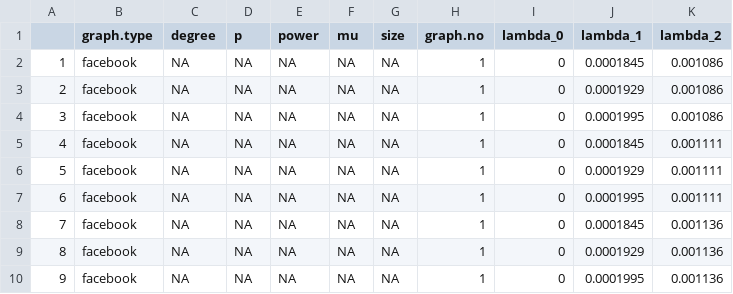
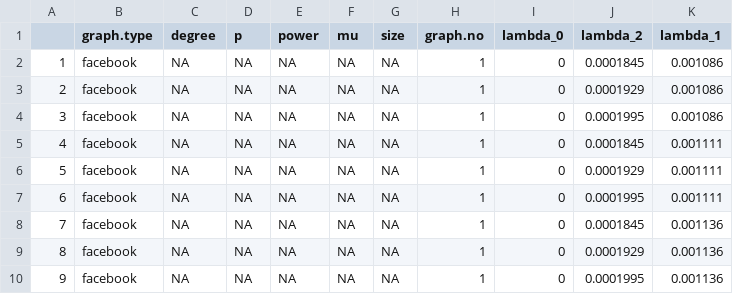
Before and after one commit to kclary/Adversaries, a CSV file: configs/all_adv_configurations_rw.csv, drawn as a sheet.

Commit message:
Fixed parameter order

```diff
--- a/configs/all_adv_configurations_rw.csv
+++ b/configs/all_adv_configurations_rw.csv
@@ -1,2 +1,2 @@
-"","graph.type","degree","p","power","mu","size","graph.no","lambda_0","lambda_1","lambda_2"
+"","graph.type","degree","p","power","mu","size","graph.no","lambda_0","lambda_2","lambda_1"
 "1","facebook",NA,NA,NA,NA,NA,1,0,0.0001845,0.001086
```
